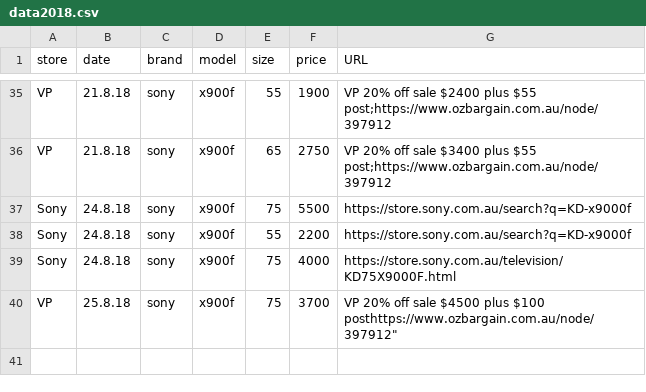
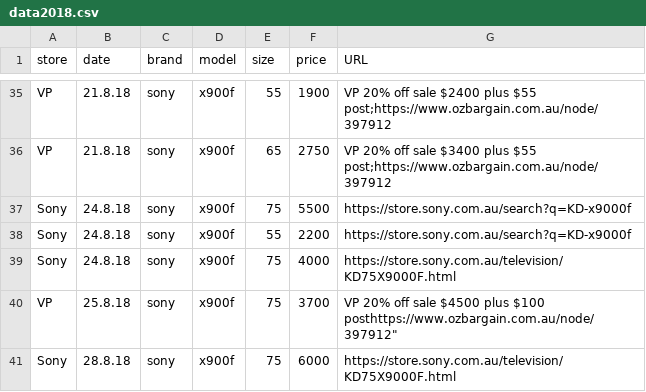
Before and after one commit to areff2000/plotly_training_Mar2017, a CSV file: data2018.csv, drawn as a sheet; only a part is shown, gaps mark what is left out.

Commit message:
Sony normal price

```diff
--- a/data2018.csv
+++ b/data2018.csv
@@ -40 +40,2 @@ store, date, brand, model, size, price, URL
 "VP", "25.8.18", "sony", "x900f", 75, 3700, ""VP 20% off sale $4500 plus $100 posthttps://www.ozbargain.com.au/node/397912"
+"Sony", "28.8.18", "sony", "x900f", 75, 6000, "https://store.sony.com.au/television/KD75X9000F.html"
```
